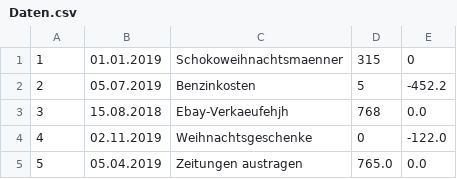
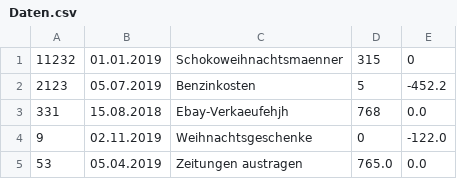
Before and after one commit to lukasdw/ueberschussrechner, a CSV file: Ueberschussrechner/src/ueberschussrechner/Daten.csv, drawn as a sheet.

```diff
--- a/Ueberschussrechner/src/ueberschussrechner/Daten.csv
+++ b/Ueberschussrechner/src/ueberschussrechner/Daten.csv
@@ -1,5 +1,5 @@
-1;01.01.2019;Schokoweihnachtsmaenner;315;0;
-2;05.07.2019;Benzinkosten;5;-452.2;
-3;15.08.2018;Ebay-Verkaeufehjh;768;0.0;
-4;02.11.2019;Weihnachtsgeschenke;0;-122.0;
-5;05.04.2019;Zeitungen austragen;765.0;0.0;
+11232;01.01.2019;Schokoweihnachtsmaenner;315;0;
+2123;05.07.2019;Benzinkosten;5;-452.2;
+331;15.08.2018;Ebay-Verkaeufehjh;768;0.0;
+9;02.11.2019;Weihnachtsgeschenke;0;-122.0;
+53;05.04.2019;Zeitungen austragen;765.0;0.0;
```
Also changed, not shown: 1 other file.
